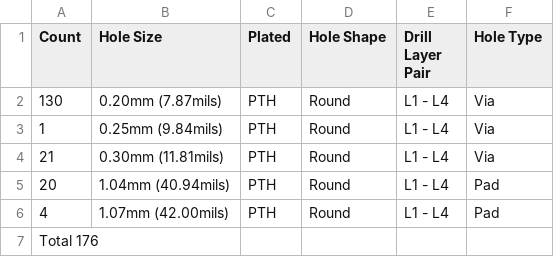
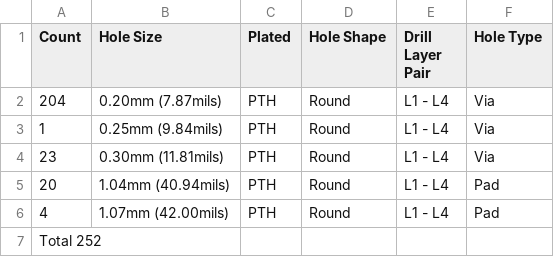
Before and after one commit to BDMPowertrain/bms_slave, a CSV file: Manufacturing/Fabrication/Drill Tables/bms_slave-(L1-L4)_drill_table.csv, drawn as a sheet.

```diff
--- a/Manufacturing/Fabrication/Drill Tables/bms_slave-(L1-L4)_drill_table.csv
+++ b/Manufacturing/Fabrication/Drill Tables/bms_slave-(L1-L4)_drill_table.csv
@@ -1,7 +1,7 @@
 Count,Hole Size,Plated,Hole Shape,Drill Layer Pair,Hole Type
-130,0.20mm (7.87mils),PTH,Round,L1 - L4,Via
+204,0.20mm (7.87mils),PTH,Round,L1 - L4,Via
 1,0.25mm (9.84mils),PTH,Round,L1 - L4,Via
-21,0.30mm (11.81mils),PTH,Round,L1 - L4,Via
+23,0.30mm (11.81mils),PTH,Round,L1 - L4,Via
 20,1.04mm (40.94mils),PTH,Round,L1 - L4,Pad
 4,1.07mm (42.00mils),PTH,Round,L1 - L4,Pad
-Total 176,,,,,
+Total 252,,,,,
```
Also changed, not shown: Manufacturing/Assembly/bms_slave-CPL.csv, Manufacturing/Assembly/bms_slave-bom.csv, 29 other files.
